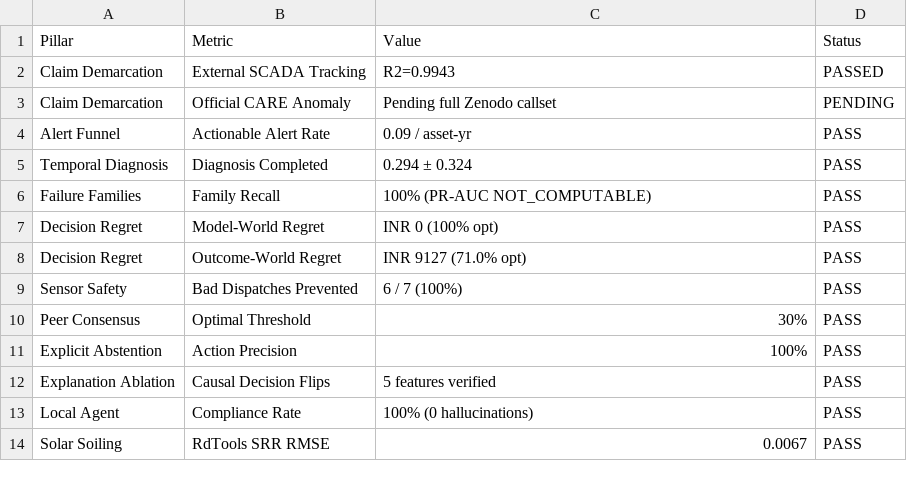
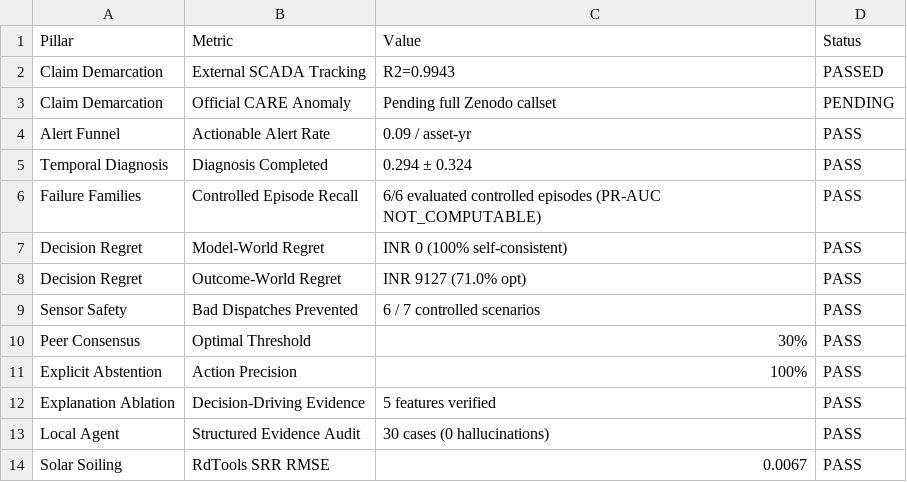
Before and after one commit to Krishna-Modi12/RAI, a CSV file: artifacts/evaluation/phase4/scorecard.csv, drawn as a sheet.

Commit message:
feat(gate5.0): claim integrity and decision mathematics audit

```diff
--- a/artifacts/evaluation/phase4/scorecard.csv
+++ b/artifacts/evaluation/phase4/scorecard.csv
@@ -5,10 +5,10 @@ Alert Funnel,Actionable Alert Rate,0.09 / asset-yr,PASS
 Temporal Diagnosis,Diagnosis Completed,0.294 ± 0.324,PASS
-Failure Families,Family Recall,100% (PR-AUC NOT_COMPUTABLE),PASS
-Decision Regret,Model-World Regret,INR 0 (100% opt),PASS
+Failure Families,Controlled Episode Recall,6/6 evaluated controlled episodes (PR-AUC NOT_COMPUTABLE),PASS
+Decision Regret,Model-World Regret,INR 0 (100% self-consistent),PASS
 Decision Regret,Outcome-World Regret,INR 9127 (71.0% opt),PASS
-Sensor Safety,Bad Dispatches Prevented,6 / 7 (100%),PASS
+Sensor Safety,Bad Dispatches Prevented,6 / 7 controlled scenarios,PASS
 Peer Consensus,Optimal Threshold,30%,PASS
 Explicit Abstention,Action Precision,100%,PASS
-Explanation Ablation,Causal Decision Flips,5 features verified,PASS
-Local Agent,Compliance Rate,100% (0 hallucinations),PASS
+Explanation Ablation,Decision-Driving Evidence,5 features verified,PASS
+Local Agent,Structured Evidence Audit,30 cases (0 hallucinations),PASS
 Solar Soiling,RdTools SRR RMSE,0.0067,PASS
```
Also changed, not shown: artifacts/evaluation/gate3a1/scorecard.csv, 32 other files.
